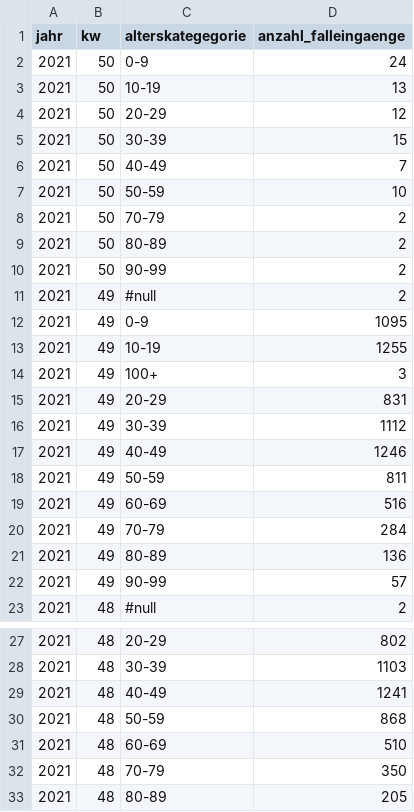
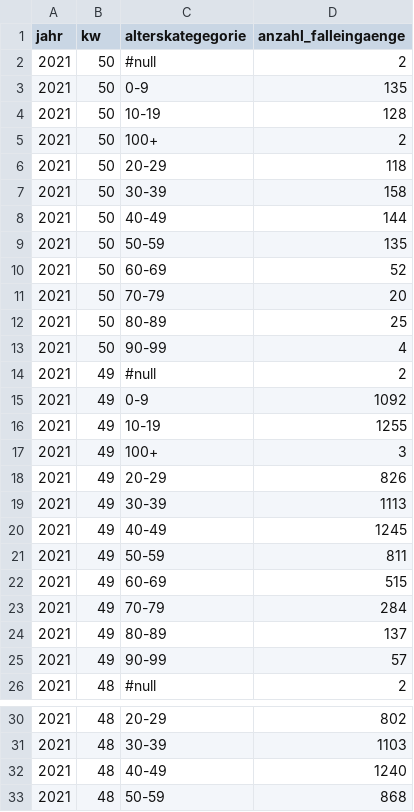
Before and after one commit to openDataBE/covid19Data, a CSV file: demografie.csv, drawn as a sheet; only a part is shown, gaps mark what is left out; the shorter side is filled out with more unchanged rows.

Commit message:
Automatic commit of demografie.csv

```diff
--- a/demografie.csv
+++ b/demografie.csv
@@ -1,22 +1,25 @@
 "jahr","kw","alterskategegorie","anzahl_falleingaenge"
-"2021","50","0-9","24"
-"2021","50","10-19","13"
-"2021","50","20-29","12"
-"2021","50","30-39","15"
-"2021","50","40-49","7"
-"2021","50","50-59","10"
-"2021","50","70-79","2"
-"2021","50","80-89","2"
-"2021","50","90-99","2"
+"2021","50","#null","2"
+"2021","50","0-9","135"
+"2021","50","10-19","128"
+"2021","50","100+","2"
+"2021","50","20-29","118"
+"2021","50","30-39","158"
+"2021","50","40-49","144"
+"2021","50","50-59","135"
+"2021","50","60-69","52"
+"2021","50","70-79","20"
+"2021","50","80-89","25"
+"2021","50","90-99","4"
 "2021","49","#null","2"
-"2021","49","0-9","1095"
+"2021","49","0-9","1092"
 "2021","49","10-19","1255"
 "2021","49","100+","3"
-"2021","49","20-29","831"
-"2021","49","30-39","1112"
-"2021","49","40-49","1246"
+"2021","49","20-29","826"
+"2021","49","30-39","1113"
+"2021","49","40-49","1245"
 "2021","49","50-59","811"
-"2021","49","60-69","516"
+"2021","49","60-69","515"
 "2021","49","70-79","284"
-"2021","49","80-89","136"
+"2021","49","80-89","137"
 "2021","49","90-99","57"
@@ -28,3 +31,3 @@
 "2021","48","30-39","1103"
-"2021","48","40-49","1241"
+"2021","48","40-49","1240"
 "2021","48","50-59","868"
```
